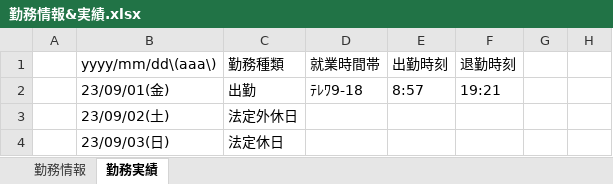
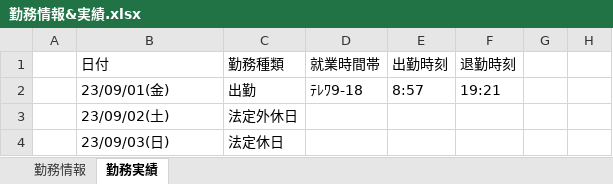
Before and after one commit to ou-tenda/TKAutomation, an Excel workbook: 事前設定/勤務情報&実績.xlsx, sheet 勤務実績, drawn as a sheet; only a part is shown; values as stored, in another font and other column widths than the file's, no borders; the diff names each change by its address in the sheet, - before the commit and + after, or states it on an @@ line.

```diff
--- a/事前設定/勤務情報&実績.xlsx (sheet 勤務実績)
+++ b/事前設定/勤務情報&実績.xlsx (sheet 勤務実績)
-B1: yyyy/mm/dd\(aaa\)
+B1: 日付
```
Also changed, not shown: sheet 勤務情報, 1 other file.
